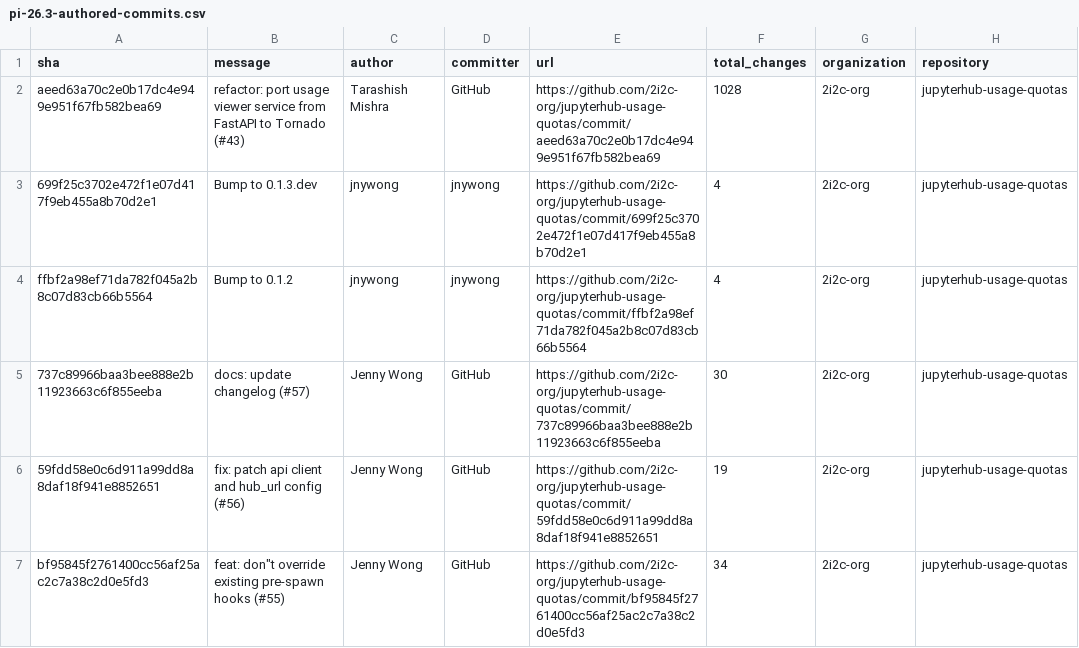
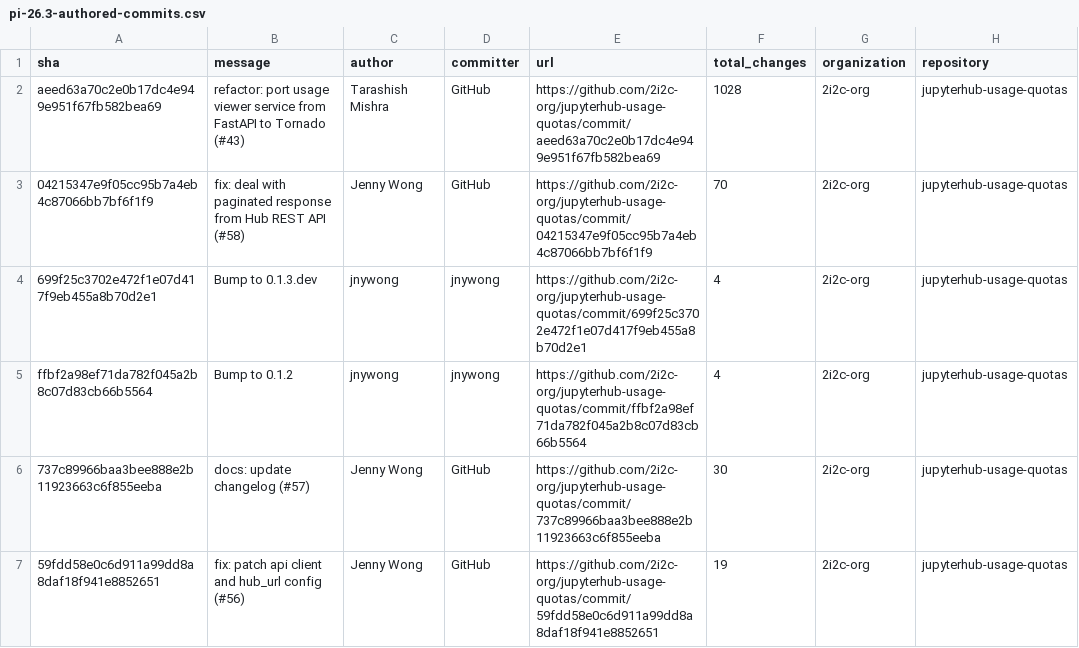
Before and after one commit to NASA-IMPACT/veda-jupyterhub, a CSV file: reports/output/pi-26.3-authored-commits.csv, drawn as a sheet; only a part is shown; the shorter side is filled out with more unchanged rows; the diff names each change by its address in the sheet, - before the commit and + after, or states it on an @@ line.

```diff
--- a/reports/output/pi-26.3-authored-commits.csv
+++ b/reports/output/pi-26.3-authored-commits.csv
+row 3: 04215347e9f05cc95b7a4eb4c87066bb7bf6f1f9 | fix: deal with paginated response from Hub REST API (#58) | Jenny Wong | GitHub | https://github.com/2i2c-org/jupyterhub-usage-quotas/commit/04215347e9f05cc95b7a4eb4c87066bb7bf6f1f9 | 70 | 2i2c-org | jupyterhub-usage-quotas
```
Also changed, not shown: 1 other file.
